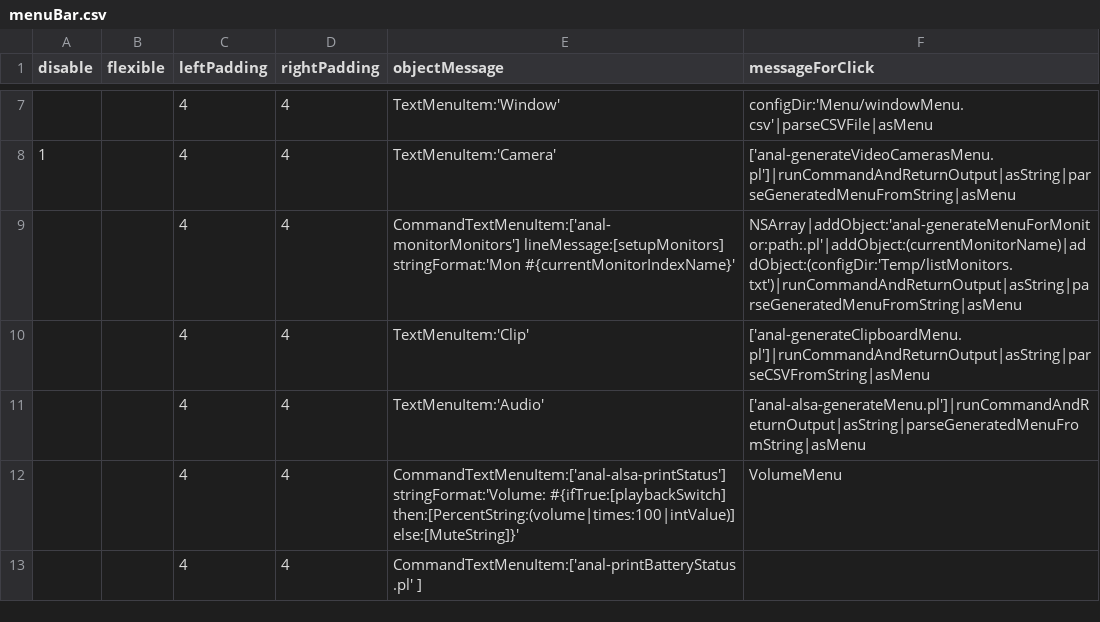
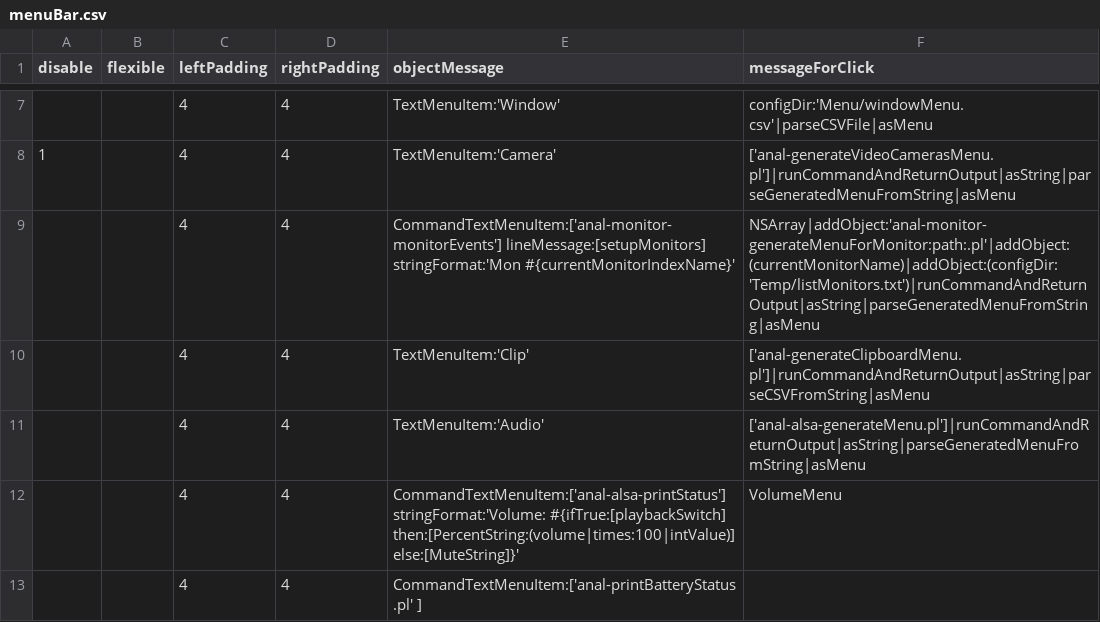
Before and after one commit to arthurchoung/ANaL, a CSV file: Menu/menuBar.csv, drawn as a sheet; only a part is shown, gaps mark what is left out.

Commit message:
Renamed

```diff
--- a/Menu/menuBar.csv
+++ b/Menu/menuBar.csv
@@ -8,3 +8,3 @@ disable,flexible,leftPadding,rightPadding,objectMessage,messageForClick
 1,,4,4,"TextMenuItem:'Camera'","['anal-generateVideoCamerasMenu.pl']|runCommandAndReturnOutput|asString|parseGeneratedMenuFromString|asMenu"
-,,4,4,"CommandTextMenuItem:['anal-monitorMonitors'] lineMessage:[setupMonitors] stringFormat:'Mon #{currentMonitorIndexName}'","NSArray|addObject:'anal-generateMenuForMonitor:path:.pl'|addObject:(currentMonitorName)|addObject:(configDir:'Temp/listMonitors.txt')|runCommandAndReturnOutput|asString|parseGeneratedMenuFromString|asMenu"
+,,4,4,"CommandTextMenuItem:['anal-monitor-monitorEvents'] lineMessage:[setupMonitors] stringFormat:'Mon #{currentMonitorIndexName}'","NSArray|addObject:'anal-monitor-generateMenuForMonitor:path:.pl'|addObject:(currentMonitorName)|addObject:(configDir:'Temp/listMonitors.txt')|runCommandAndReturnOutput|asString|parseGeneratedMenuFromString|asMenu"
 ,,4,4,"TextMenuItem:'Clip'","['anal-generateClipboardMenu.pl']|runCommandAndReturnOutput|asString|parseCSVFromString|asMenu"
```
